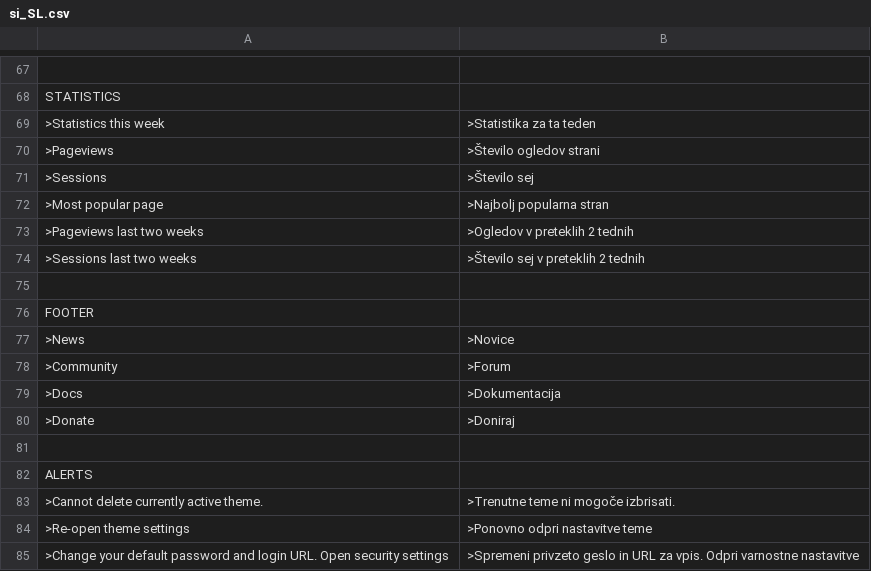
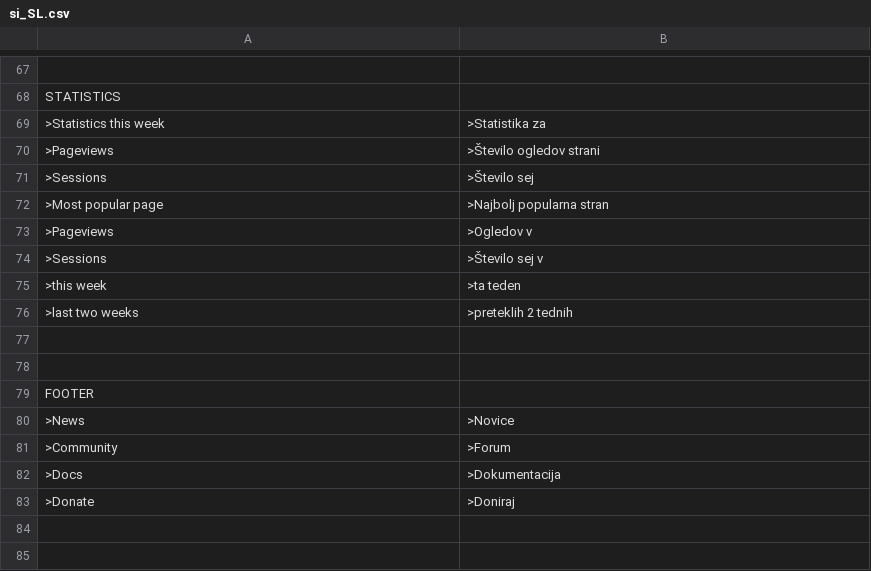
Before and after one commit to trancallan/traslation, a CSV file: si_SL.csv, drawn as a sheet; only a part is shown, gaps mark what is left out; removed rows and columns are numbered as before the commit, all else as after; the diff names each change by its address in the sheet, - before the commit and + after, or states it on an @@ line.

Commit message:
Update si_SL.csv

```diff
--- a/si_SL.csv
+++ b/si_SL.csv
-B69: >Statistika za ta teden
+B69: >Statistika za
-row 73: >Pageviews last two weeks | >Ogledov v preteklih 2 tednih
+row 73: >Pageviews | >Ogledov v
+row 74: >Sessions | >Število sej v
+row 75: >this week | >ta teden
+row 76: >last two weeks | >preteklih 2 tednih
-row 77: >Sessions last two weeks | >Število sej v preteklih 2 tednih
+row 77: (empty)
-row 81: (empty)
-row 82: ALERTS
-row 83: >Cannot delete currently active theme. | >Trenutne teme ni mogoče izbrisati.
-row 84: >Re-open theme settings | >Ponovno odpri nastavitve teme
-row 85: >Change your default password and login URL. Open security settings | >Spremeni privzeto geslo in URL za vpis. Odpri varnostne nastavitve
```
